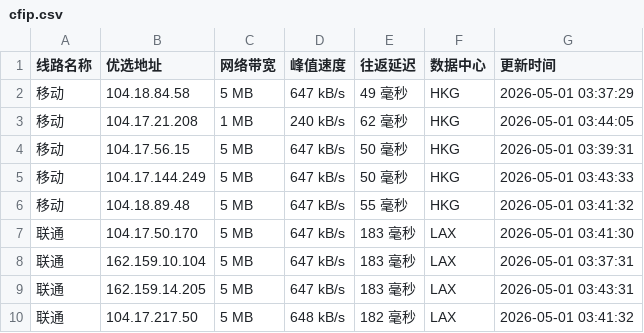
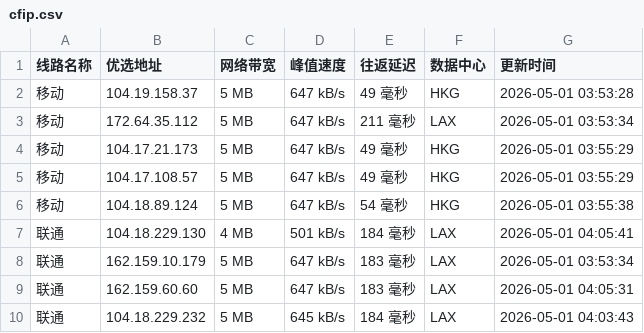
Before and after one commit to yuanxiawan/cfipv4db, a CSV file: cfip.csv, drawn as a sheet; only a part is shown; the diff covers the shown part only.

```diff
--- a/cfip.csv
+++ b/cfip.csv
@@ -1,10 +1,10 @@
 线路名称,优选地址,网络带宽,峰值速度,往返延迟,数据中心,更新时间
-移动,104.18.84.58,5 MB,647 kB/s,49 毫秒,HKG,2026-05-01 03:37:29
-移动,104.17.21.208,1 MB,240 kB/s,62 毫秒,HKG,2026-05-01 03:44:05
-移动,104.17.56.15,5 MB,647 kB/s,50 毫秒,HKG,2026-05-01 03:39:31
-移动,104.17.144.249,5 MB,647 kB/s,50 毫秒,HKG,2026-05-01 03:43:33
-移动,104.18.89.48,5 MB,647 kB/s,55 毫秒,HKG,2026-05-01 03:41:32
-联通,104.17.50.170,5 MB,647 kB/s,183 毫秒,LAX,2026-05-01 03:41:30
-联通,162.159.10.104,5 MB,647 kB/s,183 毫秒,LAX,2026-05-01 03:37:31
-联通,162.159.14.205,5 MB,647 kB/s,183 毫秒,LAX,2026-05-01 03:43:31
-联通,104.17.217.50,5 MB,648 kB/s,182 毫秒,LAX,2026-05-01 03:41:32
+移动,104.19.158.37,5 MB,647 kB/s,49 毫秒,HKG,2026-05-01 03:53:28
+移动,172.64.35.112,5 MB,647 kB/s,211 毫秒,LAX,2026-05-01 03:53:34
+移动,104.17.21.173,5 MB,647 kB/s,49 毫秒,HKG,2026-05-01 03:55:29
+移动,104.17.108.57,5 MB,647 kB/s,49 毫秒,HKG,2026-05-01 03:55:29
+移动,104.18.89.124,5 MB,647 kB/s,54 毫秒,HKG,2026-05-01 03:55:38
+联通,104.18.229.130,4 MB,501 kB/s,184 毫秒,LAX,2026-05-01 04:05:41
+联通,162.159.10.179,5 MB,647 kB/s,183 毫秒,LAX,2026-05-01 03:53:34
+联通,162.159.60.60,5 MB,647 kB/s,183 毫秒,LAX,2026-05-01 04:05:31
+联通,104.18.229.232,5 MB,645 kB/s,184 毫秒,LAX,2026-05-01 04:03:43
```
Also changed, not shown: 19 edited cells elsewhere in this file, 1 other file.
